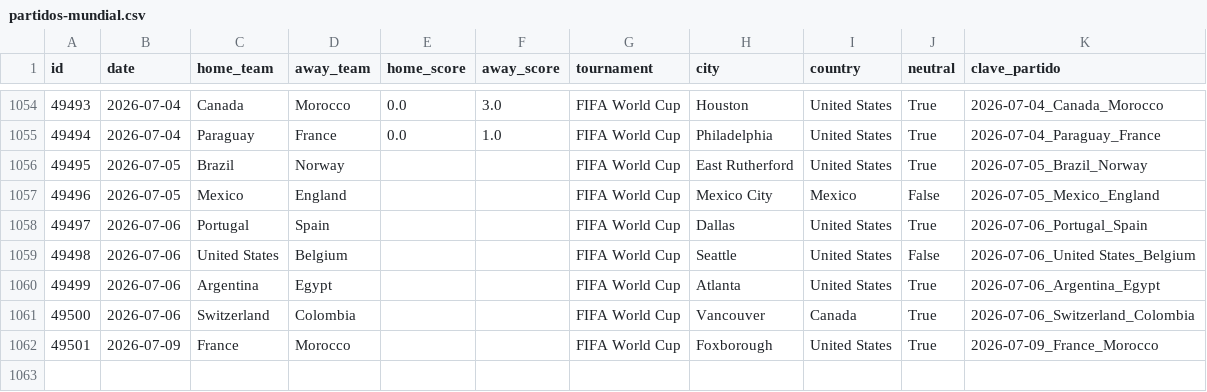
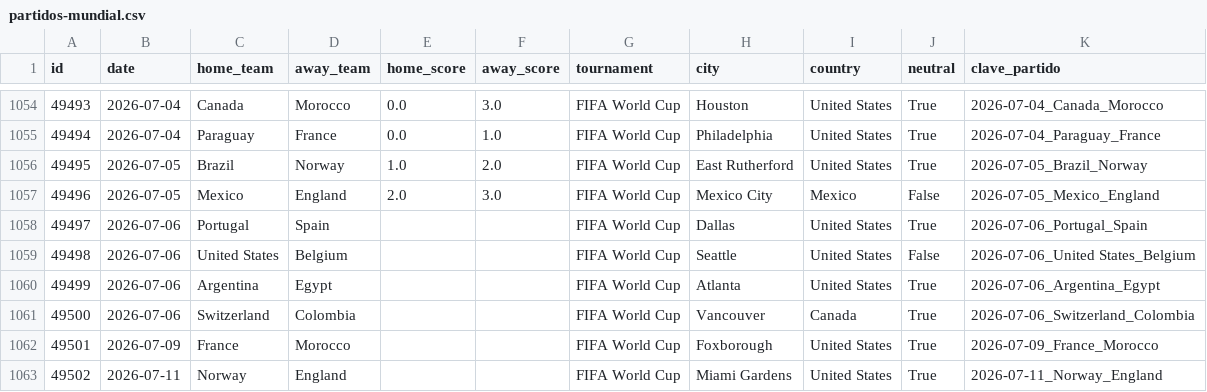
Before and after one commit to IsaacRZ/ProyectoII-ProgramacionII-International-Football-FIFA-WorldCup, a CSV file: src/eda/data/raw/partidos-mundial.csv, drawn as a sheet; only a part is shown, gaps mark what is left out.

```diff
--- a/src/eda/data/raw/partidos-mundial.csv
+++ b/src/eda/data/raw/partidos-mundial.csv
@@ -1055,4 +1055,4 @@ id,date,home_team,away_team,home_score,away_score,tournament,city,country,neutra
 49494,2026-07-04,Paraguay,France,0.0,1.0,FIFA World Cup,Philadelphia,United States,True,2026-07-04_Paraguay_France
-49495,2026-07-05,Brazil,Norway,,,FIFA World Cup,East Rutherford,United States,True,2026-07-05_Brazil_Norway
-49496,2026-07-05,Mexico,England,,,FIFA World Cup,Mexico City,Mexico,False,2026-07-05_Mexico_England
+49495,2026-07-05,Brazil,Norway,1.0,2.0,FIFA World Cup,East Rutherford,United States,True,2026-07-05_Brazil_Norway
+49496,2026-07-05,Mexico,England,2.0,3.0,FIFA World Cup,Mexico City,Mexico,False,2026-07-05_Mexico_England
 49497,2026-07-06,Portugal,Spain,,,FIFA World Cup,Dallas,United States,True,2026-07-06_Portugal_Spain
@@ -1062 +1062,2 @@ id,date,home_team,away_team,home_score,away_score,tournament,city,country,neutra
 49501,2026-07-09,France,Morocco,,,FIFA World Cup,Foxborough,United States,True,2026-07-09_France_Morocco
+49502,2026-07-11,Norway,England,,,FIFA World Cup,Miami Gardens,United States,True,2026-07-11_Norway_England
```
Also changed, not shown: 3 other files.
